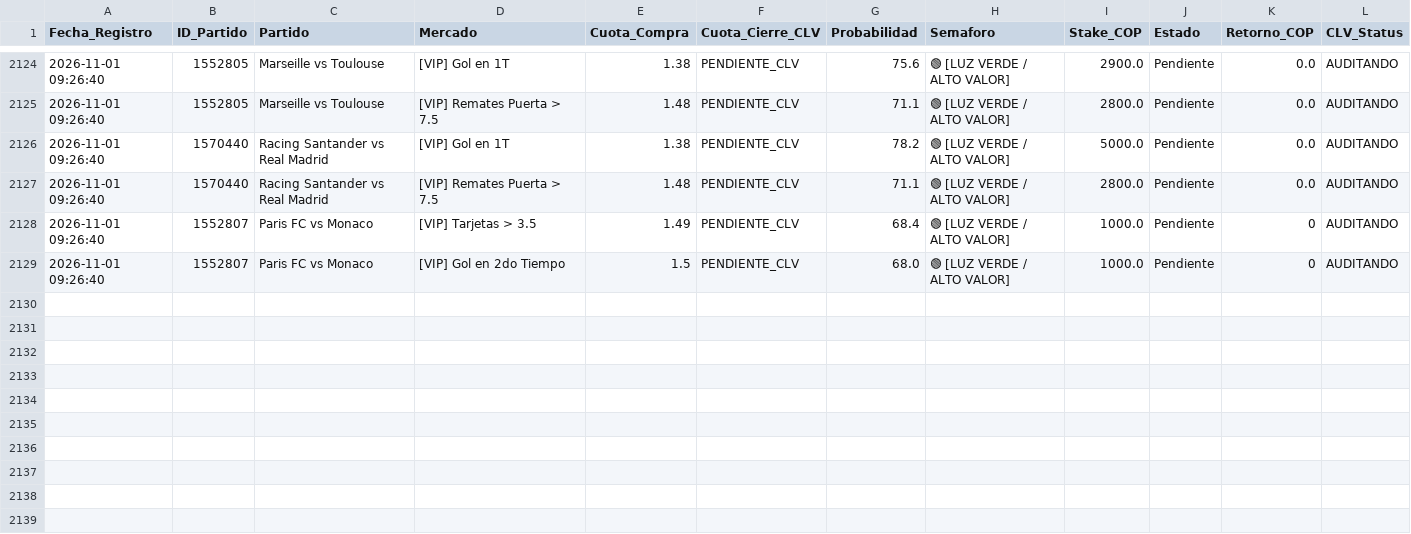
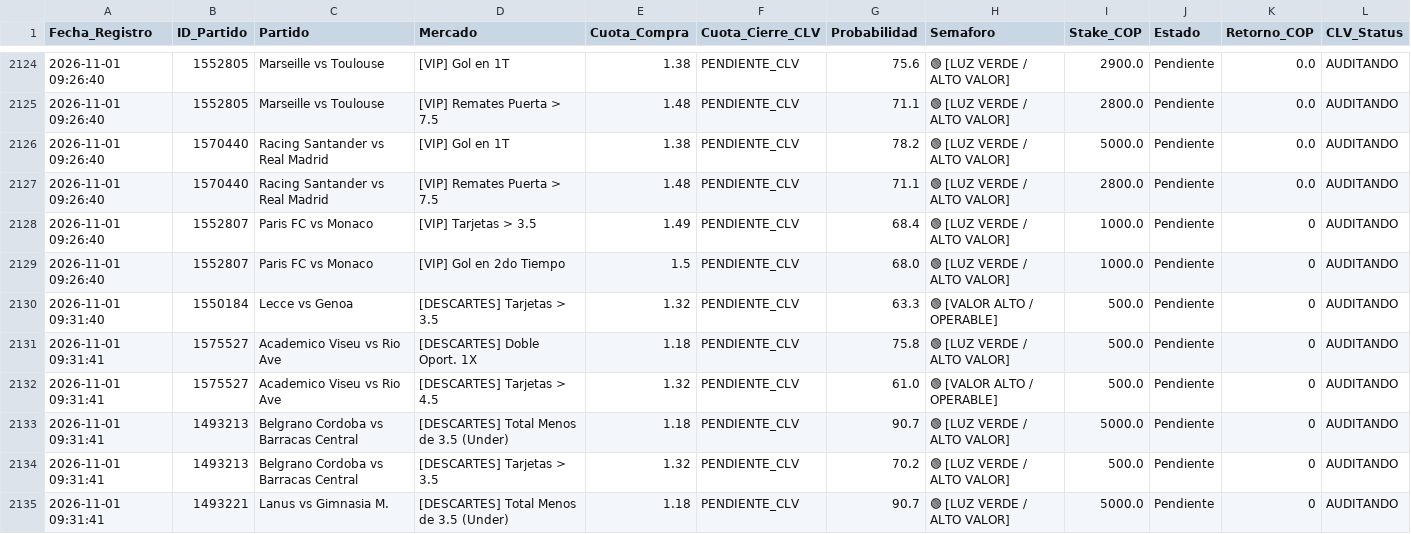
Before and after one commit to quantbetanalitica/quantbet22, a CSV file: auditoria_apuestas.csv, drawn as a sheet; only a part is shown, gaps mark what is left out; the diff covers the shown part only.

Commit message:
Auto-update auditoria_apuestas.csv (2026-11-01)

```diff
--- a/auditoria_apuestas.csv
+++ b/auditoria_apuestas.csv
@@ -2129 +2129,7 @@ Fecha_Registro,ID_Partido,Partido,Mercado,Cuota_Compra,Cuota_Cierre_CLV,Probabil
 2026-11-01 09:26:40,1552807,Paris FC vs Monaco,[VIP] Gol en 2do Tiempo,1.5,PENDIENTE_CLV,68.0,🟢 [LUZ VERDE / ALTO VALOR],1000.0,Pendiente,0,AUDITANDO
+2026-11-01 09:31:40,1550184,Lecce vs Genoa,[DESCARTES] Tarjetas > 3.5,1.32,PENDIENTE_CLV,63.3,🟢 [VALOR ALTO / OPERABLE],500.0,Pendiente,0,AUDITANDO
+2026-11-01 09:31:41,1575527,Academico Viseu vs Rio Ave,[DESCARTES] Doble Oport. 1X,1.18,PENDIENTE_CLV,75.8,🟢 [LUZ VERDE / ALTO VALOR],500.0,Pendiente,0,AUDITANDO
+2026-11-01 09:31:41,1575527,Academico Viseu vs Rio Ave,[DESCARTES] Tarjetas > 4.5,1.32,PENDIENTE_CLV,61.0,🟢 [VALOR ALTO / OPERABLE],500.0,Pendiente,0,AUDITANDO
+2026-11-01 09:31:41,1493213,Belgrano Cordoba vs Barracas Central,[DESCARTES] Total Menos de 3.5 (Under),1.18,PENDIENTE_CLV,90.7,🟢 [LUZ VERDE / ALTO VALOR],5000.0,Pendiente,0,AUDITANDO
+2026-11-01 09:31:41,1493213,Belgrano Cordoba vs Barracas Central,[DESCARTES] Tarjetas > 3.5,1.32,PENDIENTE_CLV,70.2,🟢 [LUZ VERDE / ALTO VALOR],500.0,Pendiente,0,AUDITANDO
+2026-11-01 09:31:41,1493221,Lanus vs Gimnasia M.,[DESCARTES] Total Menos de 3.5 (Under),1.18,PENDIENTE_CLV,90.7,🟢 [LUZ VERDE / ALTO VALOR],5000.0,Pendiente,0,AUDITANDO
```
Also changed, not shown: 5 added rows and 8 edited cells elsewhere in this file.
